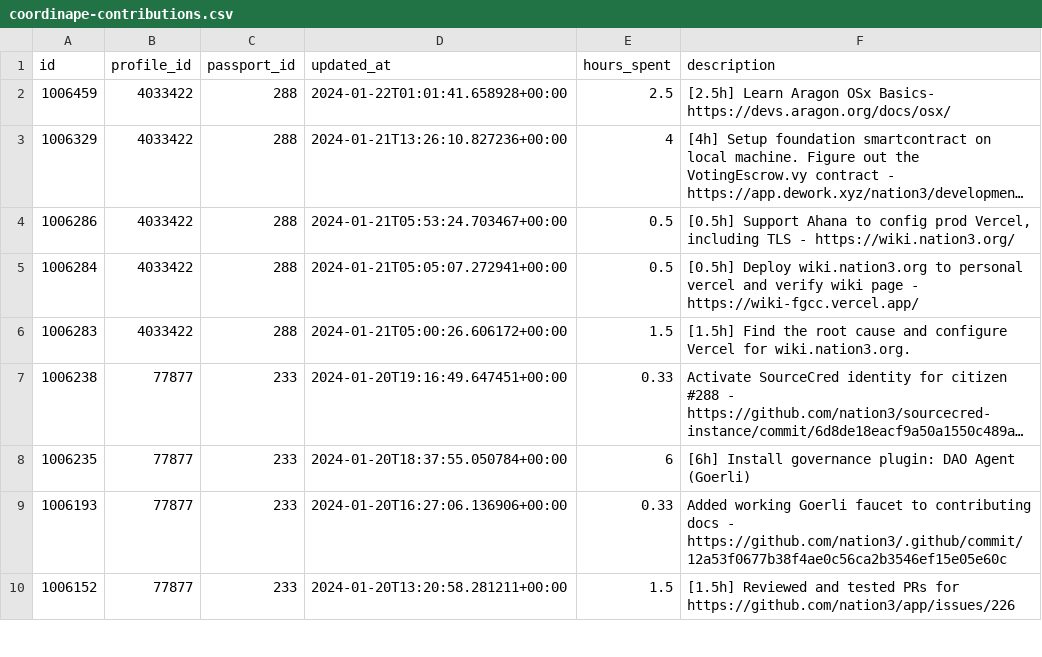
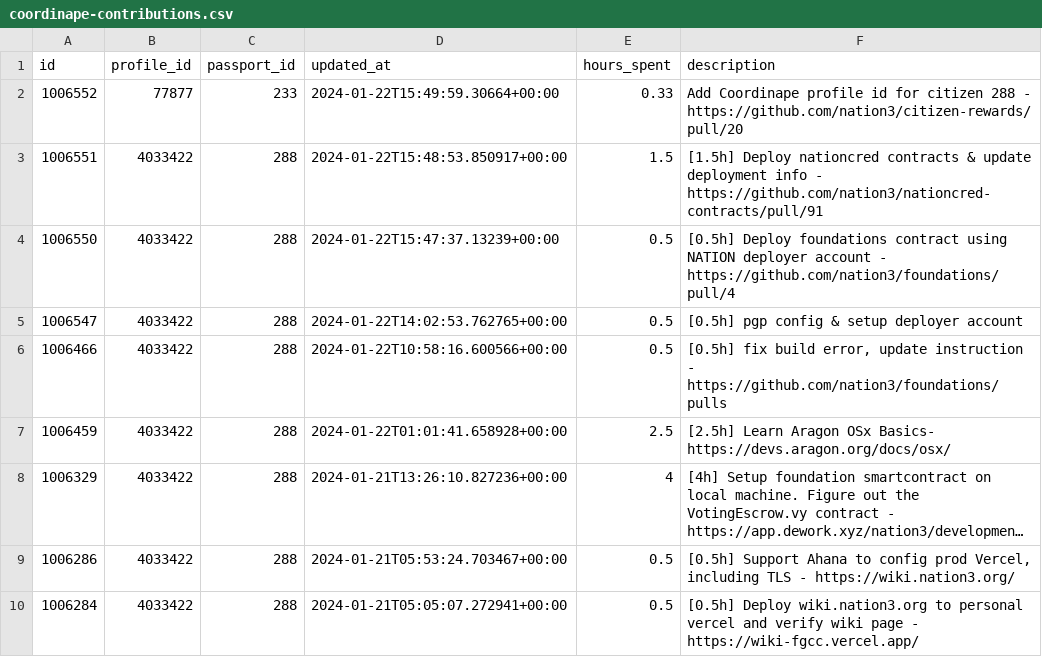
Before and after one commit to nation3/citizen-rewards, a CSV file: development-guild/contributions/coordinape-contributions.csv, drawn as a sheet; only a part is shown; the shorter side is filled out with more unchanged rows; long unchanged cells end in ….

Commit message:
🧙 development guild - fetch coordinape contributions

```diff
--- a/development-guild/contributions/coordinape-contributions.csv
+++ b/development-guild/contributions/coordinape-contributions.csv
@@ -1,2 +1,7 @@
 id,profile_id,passport_id,updated_at,hours_spent,description
+1006552,77877,233,2024-01-22T15:49:59.30664+00:00,0.33,Add Coordinape profile id for citizen 288 - https://github.com/nation3/citizen-rewards/pull/20
+1006551,4033422,288,2024-01-22T15:48:53.850917+00:00,1.5,[1.5h] Deploy nationcred contracts & update deployment info - https://github.com/nation3/nationcred-contracts/pull/91
+1006550,4033422,288,2024-01-22T15:47:37.13239+00:00,0.5,[0.5h] Deploy foundations contract using NATION deployer account -  https://github.com/nation3/foundations/pull/4
+1006547,4033422,288,2024-01-22T14:02:53.762765+00:00,0.5,[0.5h] pgp config & setup deployer account
+1006466,4033422,288,2024-01-22T10:58:16.600566+00:00,0.5,"[0.5h] fix build error, update instruction - https://github.com/nation3/foundations/pulls"
 1006459,4033422,288,2024-01-22T01:01:41.658928+00:00,2.5,[2.5h]  Learn Aragon OSx  Basics- https://devs.aragon.org/docs/osx/
```
